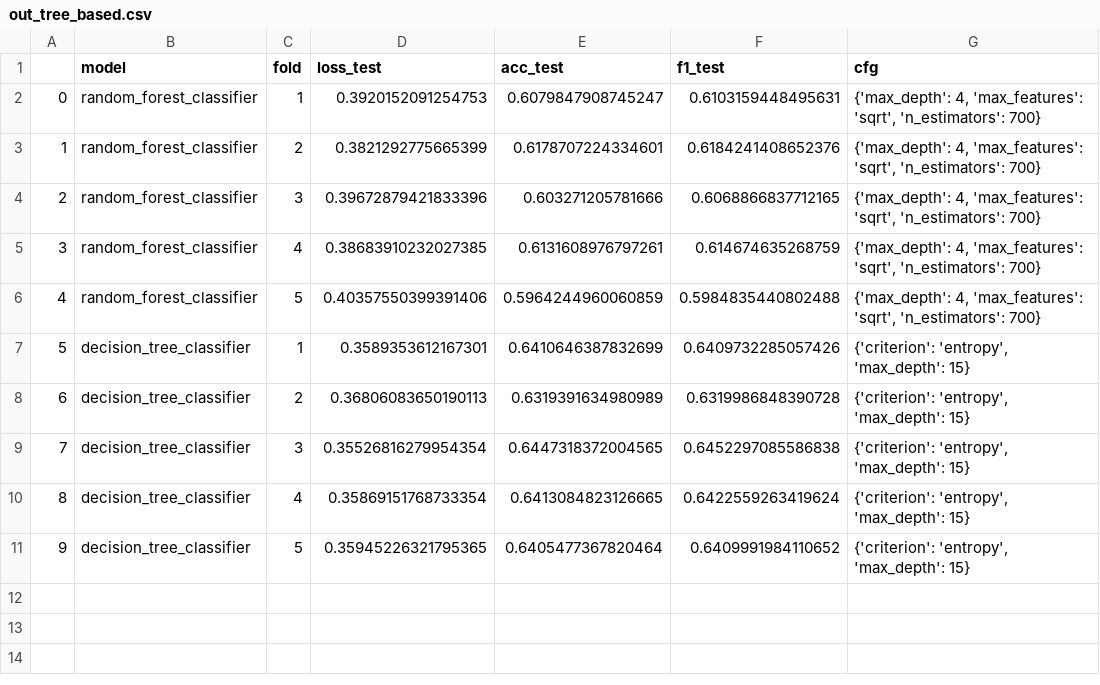
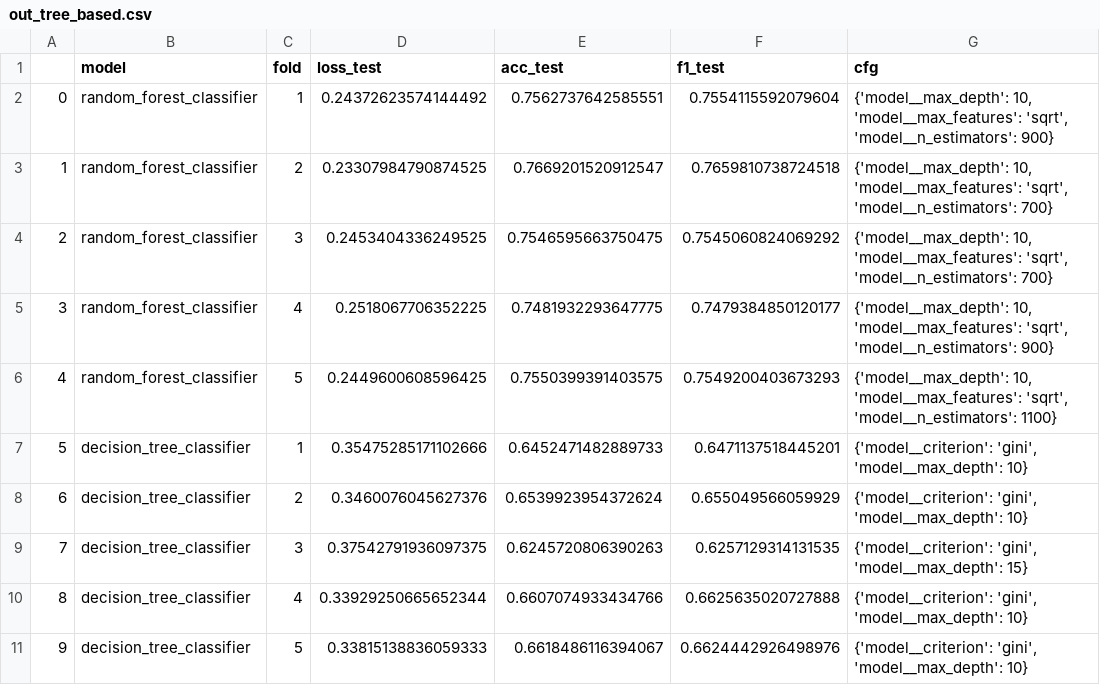
Before and after one commit to prushh/movie-lens-mlp, a CSV file: src/models/results/csv/out_tree_based.csv, drawn as a sheet.

Commit message:
Readed new metrics from tree_based and naiv_bayes

```diff
--- a/src/models/results/csv/out_tree_based.csv
+++ b/src/models/results/csv/out_tree_based.csv
@@ -1,11 +1,11 @@
 ,model,fold,loss_test,acc_test,f1_test,cfg
-0,random_forest_classifier,1,0.3920152091254753,0.6079847908745247,0.6103159448495631,"{'max_depth': 4, 'max_features': 'sqrt', 'n_estimators': 700}"
-1,random_forest_classifier,2,0.3821292775665399,0.6178707224334601,0.6184241408652376,"{'max_depth': 4, 'max_features': 'sqrt', 'n_estimators': 700}"
-2,random_forest_classifier,3,0.39672879421833396,0.603271205781666,0.6068866837712165,"{'max_depth': 4, 'max_features': 'sqrt', 'n_estimators': 700}"
-3,random_forest_classifier,4,0.38683910232027385,0.6131608976797261,0.614674635268759,"{'max_depth': 4, 'max_features': 'sqrt', 'n_estimators': 700}"
-4,random_forest_classifier,5,0.40357550399391406,0.5964244960060859,0.5984835440802488,"{'max_depth': 4, 'max_features': 'sqrt', 'n_estimators': 700}"
-5,decision_tree_classifier,1,0.3589353612167301,0.6410646387832699,0.6409732285057426,"{'criterion': 'entropy', 'max_depth': 15}"
-6,decision_tree_classifier,2,0.36806083650190113,0.6319391634980989,0.6319986848390728,"{'criterion': 'entropy', 'max_depth': 15}"
-7,decision_tree_classifier,3,0.35526816279954354,0.6447318372004565,0.6452297085586838,"{'criterion': 'entropy', 'max_depth': 15}"
-8,decision_tree_classifier,4,0.35869151768733354,0.6413084823126665,0.6422559263419624,"{'criterion': 'entropy', 'max_depth': 15}"
-9,decision_tree_classifier,5,0.35945226321795365,0.6405477367820464,0.6409991984110652,"{'criterion': 'entropy', 'max_depth': 15}"
+0,random_forest_classifier,1,0.24372623574144492,0.7562737642585551,0.7554115592079604,"{'model__max_depth': 10, 'model__max_features': 'sqrt', 'model__n_estimators': 900}"
+1,random_forest_classifier,2,0.23307984790874525,0.7669201520912547,0.7659810738724518,"{'model__max_depth': 10, 'model__max_features': 'sqrt', 'model__n_estimators': 700}"
+2,random_forest_classifier,3,0.2453404336249525,0.7546595663750475,0.7545060824069292,"{'model__max_depth': 10, 'model__max_features': 'sqrt', 'model__n_estimators': 700}"
+3,random_forest_classifier,4,0.2518067706352225,0.7481932293647775,0.7479384850120177,"{'model__max_depth': 10, 'model__max_features': 'sqrt', 'model__n_estimators': 900}"
+4,random_forest_classifier,5,0.2449600608596425,0.7550399391403575,0.7549200403673293,"{'model__max_depth': 10, 'model__max_features': 'sqrt', 'model__n_estimators': 1100}"
+5,decision_tree_classifier,1,0.35475285171102666,0.6452471482889733,0.6471137518445201,"{'model__criterion': 'gini', 'model__max_depth': 10}"
+6,decision_tree_classifier,2,0.3460076045627376,0.6539923954372624,0.655049566059929,"{'model__criterion': 'gini', 'model__max_depth': 10}"
+7,decision_tree_classifier,3,0.37542791936097375,0.6245720806390263,0.6257129314131535,"{'model__criterion': 'gini', 'model__max_depth': 15}"
+8,decision_tree_classifier,4,0.33929250665652344,0.6607074933434766,0.6625635020727888,"{'model__criterion': 'gini', 'model__max_depth': 10}"
+9,decision_tree_classifier,5,0.33815138836059333,0.6618486116394067,0.6624442926498976,"{'model__criterion': 'gini', 'model__max_depth': 10}"
```
Also changed, not shown: src/models/results/csv/out_naive_bayes.csv, 7 other files.
